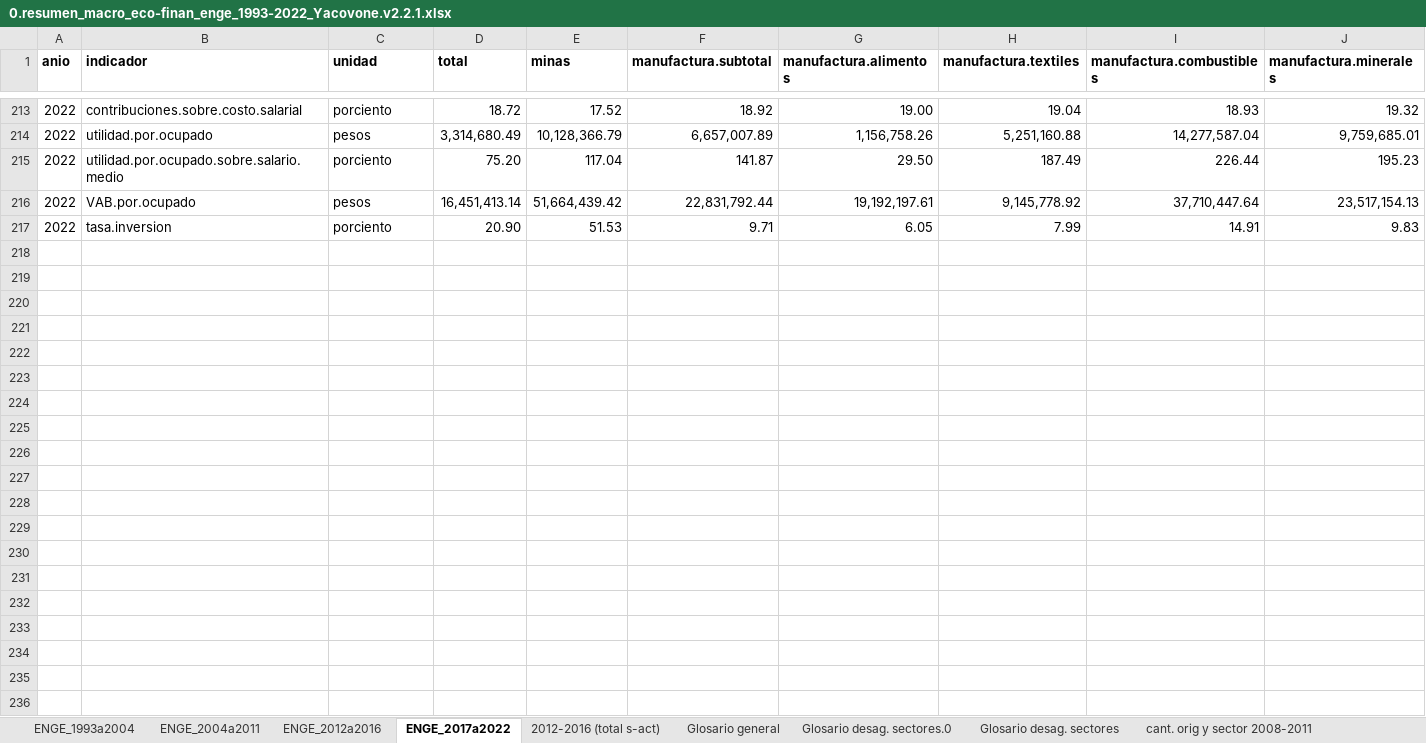
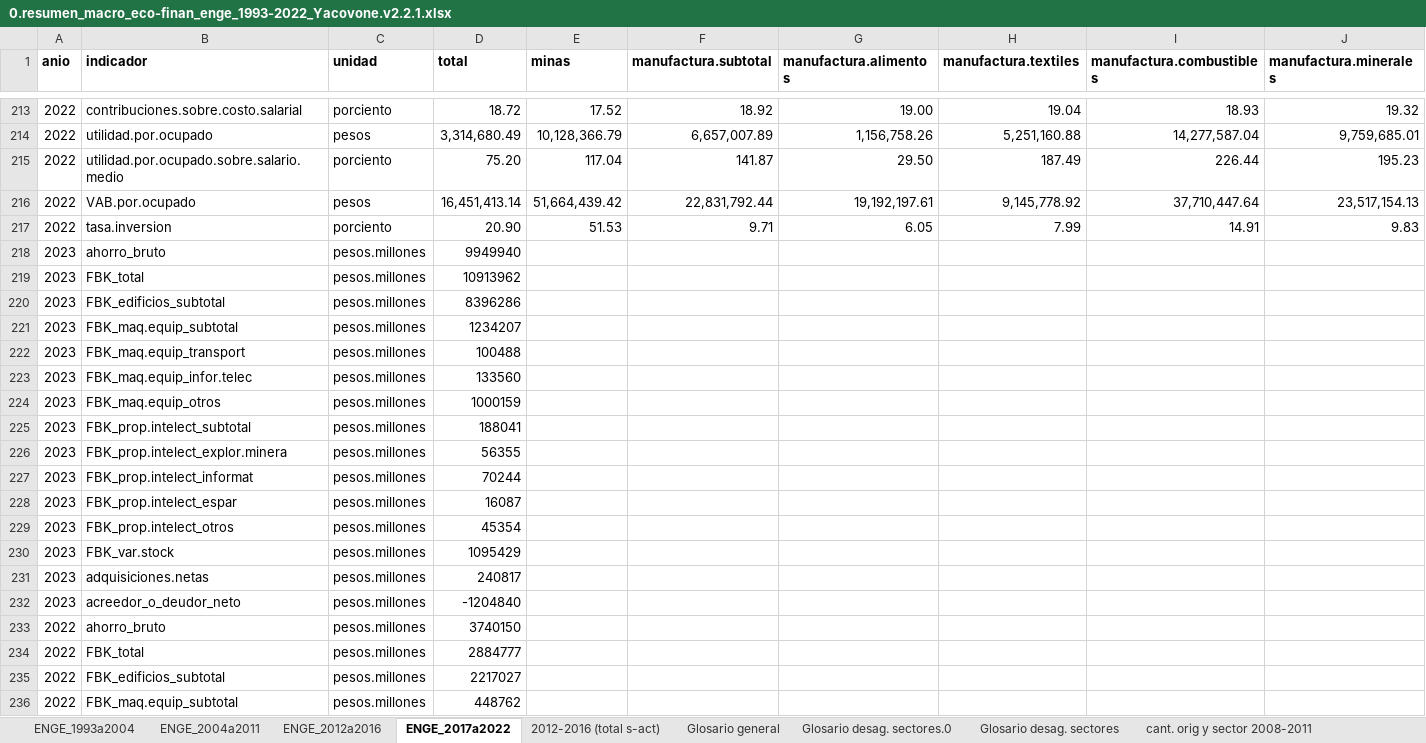
Before and after one commit to mateosuster/productivity_measures, an Excel workbook: data/enge/AY/Fuentes/0.resumen_macro_eco-finan_enge_1993-2022_Yacovone.v2.2.1.xlsx, sheet ENGE_2017a2022, drawn as a sheet; only a part is shown, gaps mark what is left out; values as stored, in another font and other column widths than the file's, no borders; rows hold the shown columns only; the diff covers the shown part only; the diff names each change by its address in the sheet, - before the commit and + after, or states it on an @@ line.

```diff
--- a/data/enge/AY/Fuentes/0.resumen_macro_eco-finan_enge_1993-2022_Yacovone.v2.2.1.xlsx (sheet ENGE_2017a2022)
+++ b/data/enge/AY/Fuentes/0.resumen_macro_eco-finan_enge_1993-2022_Yacovone.v2.2.1.xlsx (sheet ENGE_2017a2022)
+row 218: 2023 | ahorro_bruto | pesos.millones | 9949940
+row 219: 2023 | FBK_total | pesos.millones | 10913962
+row 220: 2023 | FBK_edificios_subtotal | pesos.millones | 8396286
+row 221: 2023 | FBK_maq.equip_subtotal | pesos.millones | 1234207
+row 222: 2023 | FBK_maq.equip_transport | pesos.millones | 100488
+row 223: 2023 | FBK_maq.equip_infor.telec | pesos.millones | 133560
+row 224: 2023 | FBK_maq.equip_otros | pesos.millones | 1000159
+row 225: 2023 | FBK_prop.intelect_subtotal | pesos.millones | 188041
+row 226: 2023 | FBK_prop.intelect_explor.minera | pesos.millones | 56355
+row 227: 2023 | FBK_prop.intelect_informat | pesos.millones | 70244
+row 228: 2023 | FBK_prop.intelect_espar | pesos.millones | 16087
+row 229: 2023 | FBK_prop.intelect_otros | pesos.millones | 45354
+row 230: 2023 | FBK_var.stock | pesos.millones | 1095429
+row 231: 2023 | adquisiciones.netas | pesos.millones | 240817
+row 232: 2023 | acreedor_o_deudor_neto | pesos.millones | -1204840
+row 233: 2022 | ahorro_bruto | pesos.millones | 3740150
+row 234: 2022 | FBK_total | pesos.millones | 2884777
+row 235: 2022 | FBK_edificios_subtotal | pesos.millones | 2217027
+row 236: 2022 | FBK_maq.equip_subtotal | pesos.millones | 448762
```
Also changed, not shown: 86 added rows elsewhere in this sheet, sheet ENGE_1993a2004, sheet ENGE_2012a2016, sheet Glosario general, 2 other files.
